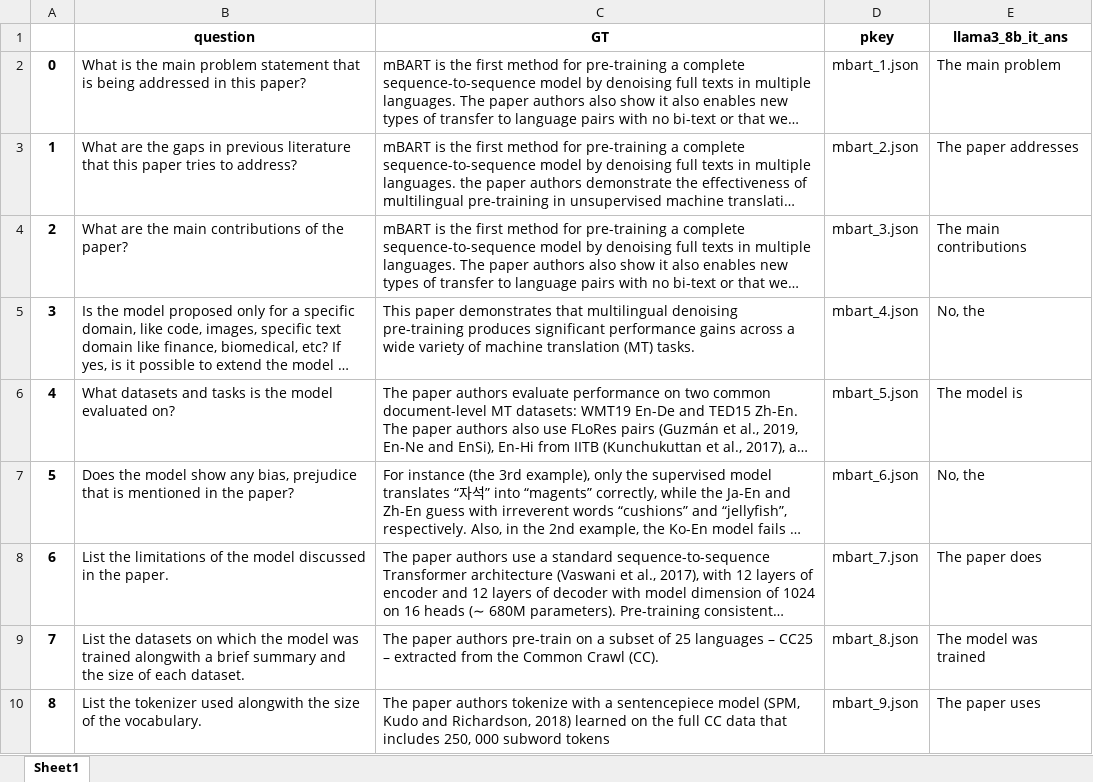
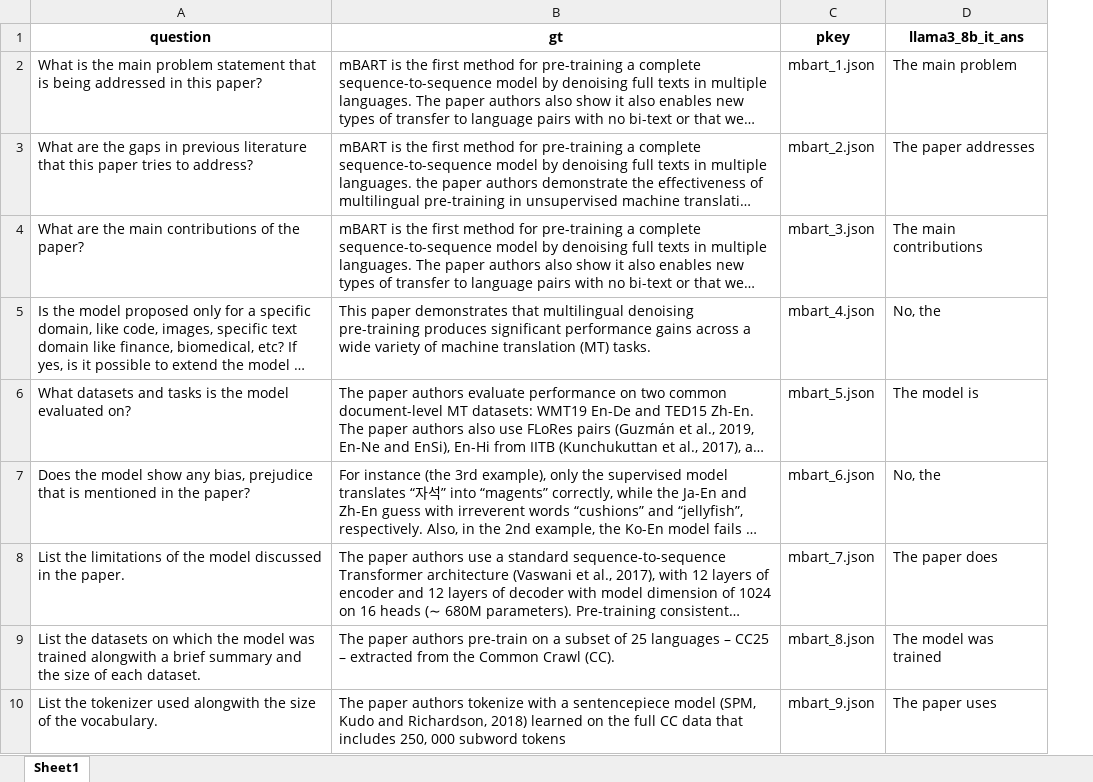
Before and after one commit to shruti-singh/modelcards, an Excel workbook: qa/longcontext/results/llama3_8b_it.xlsx, sheet Sheet1, drawn as a sheet; only a part is shown; long unchanged cells end in …; values as stored, in another font and other column widths than the file's, no borders; removed rows and columns are numbered as before the commit, all else as after; the diff names each change by its address in the sheet, - before the commit and + after, or states it on an @@ line.

```diff
--- a/qa/longcontext/results/llama3_8b_it.xlsx (sheet Sheet1)
+++ b/qa/longcontext/results/llama3_8b_it.xlsx (sheet Sheet1)
-column A, rows 2-10: 0 | 1 | 2 | 3 | 4 | 5 | 6 | 7 | 8
-B1: GT
+B1: gt
```
Also changed, not shown: qa/longcontext/results/longchat_7b_32k.xlsx, 40 other files.
